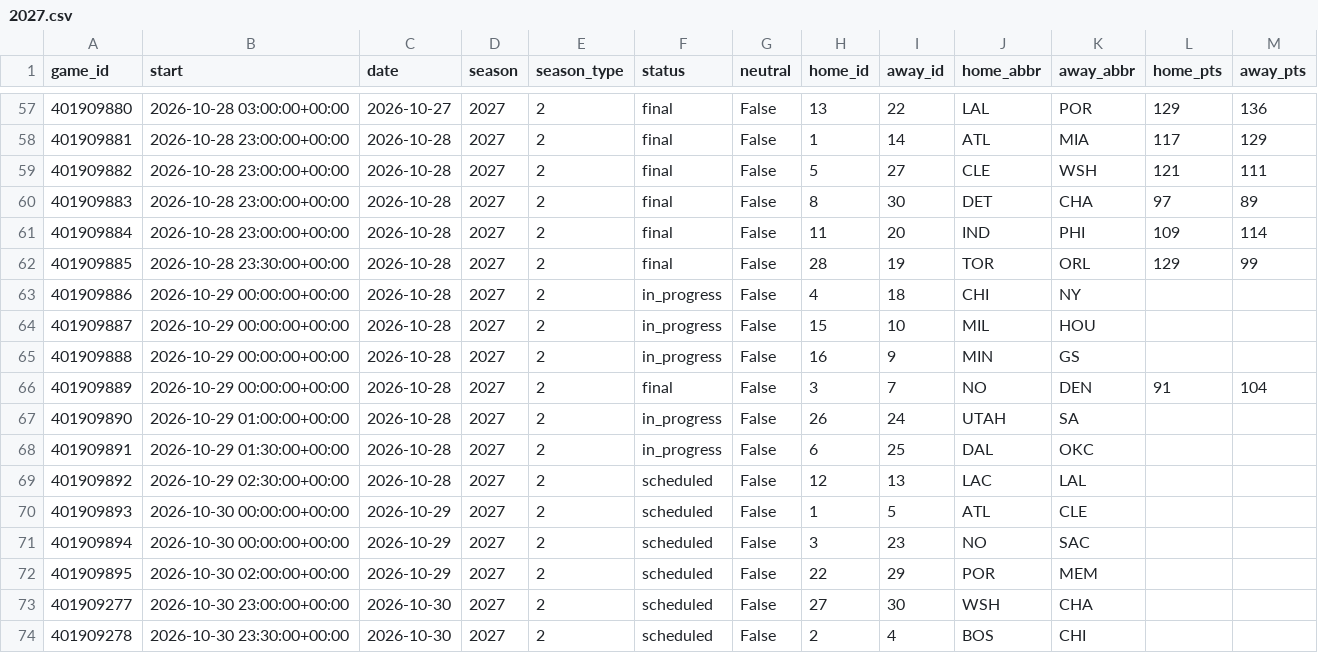
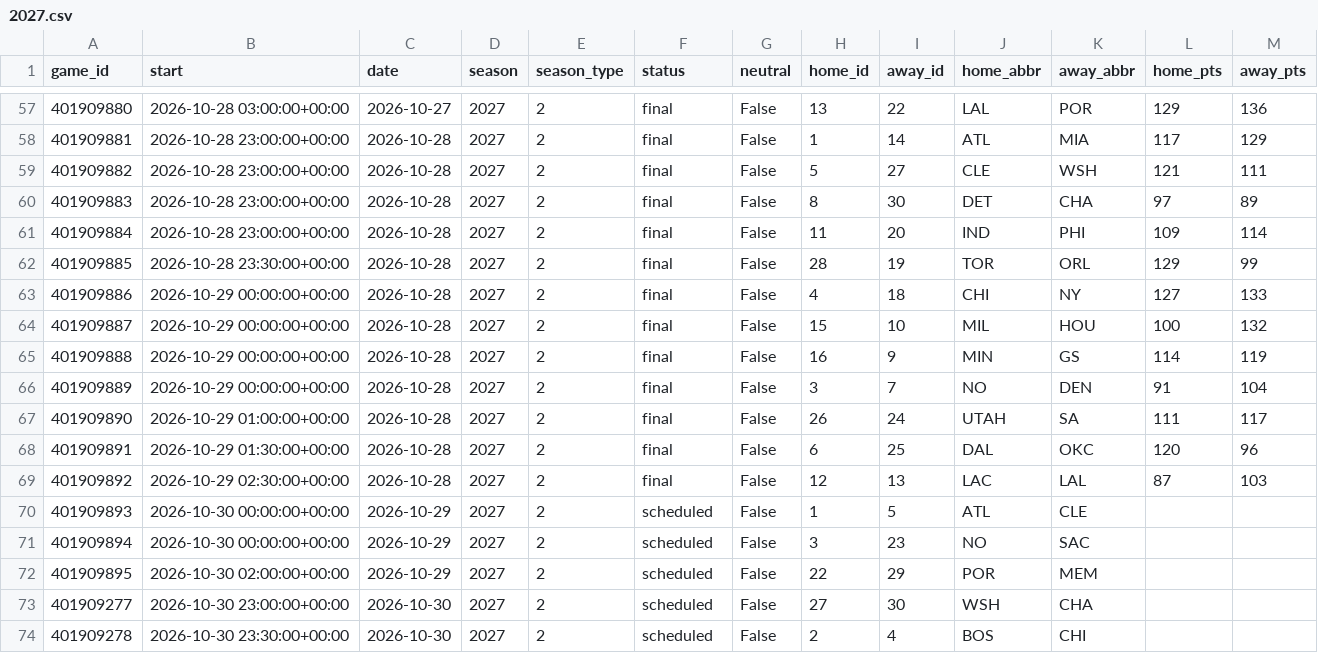
Before and after one commit to martinez-hub/nbaPredicts, a CSV file: data/games/2027.csv, drawn as a sheet; only a part is shown, gaps mark what is left out.

```diff
--- a/data/games/2027.csv
+++ b/data/games/2027.csv
@@ -62,9 +62,9 @@ game_id,start,date,season,season_type,status,neutral,home_id,away_id,home_abbr,a
 401909885,2026-10-28 23:30:00+00:00,2026-10-28,2027,2,final,False,28,19,TOR,ORL,129,99
-401909886,2026-10-29 00:00:00+00:00,2026-10-28,2027,2,in_progress,False,4,18,CHI,NY,,
-401909887,2026-10-29 00:00:00+00:00,2026-10-28,2027,2,in_progress,False,15,10,MIL,HOU,,
-401909888,2026-10-29 00:00:00+00:00,2026-10-28,2027,2,in_progress,False,16,9,MIN,GS,,
+401909886,2026-10-29 00:00:00+00:00,2026-10-28,2027,2,final,False,4,18,CHI,NY,127,133
+401909887,2026-10-29 00:00:00+00:00,2026-10-28,2027,2,final,False,15,10,MIL,HOU,100,132
+401909888,2026-10-29 00:00:00+00:00,2026-10-28,2027,2,final,False,16,9,MIN,GS,114,119
 401909889,2026-10-29 00:00:00+00:00,2026-10-28,2027,2,final,False,3,7,NO,DEN,91,104
-401909890,2026-10-29 01:00:00+00:00,2026-10-28,2027,2,in_progress,False,26,24,UTAH,SA,,
-401909891,2026-10-29 01:30:00+00:00,2026-10-28,2027,2,in_progress,False,6,25,DAL,OKC,,
-401909892,2026-10-29 02:30:00+00:00,2026-10-28,2027,2,scheduled,False,12,13,LAC,LAL,,
+401909890,2026-10-29 01:00:00+00:00,2026-10-28,2027,2,final,False,26,24,UTAH,SA,111,117
+401909891,2026-10-29 01:30:00+00:00,2026-10-28,2027,2,final,False,6,25,DAL,OKC,120,96
+401909892,2026-10-29 02:30:00+00:00,2026-10-28,2027,2,final,False,12,13,LAC,LAL,87,103
 401909893,2026-10-30 00:00:00+00:00,2026-10-29,2027,2,scheduled,False,1,5,ATL,CLE,,
```
Also changed, not shown: data/injury_reports/2027.csv, data/odds/2027.csv, 7 other files.
